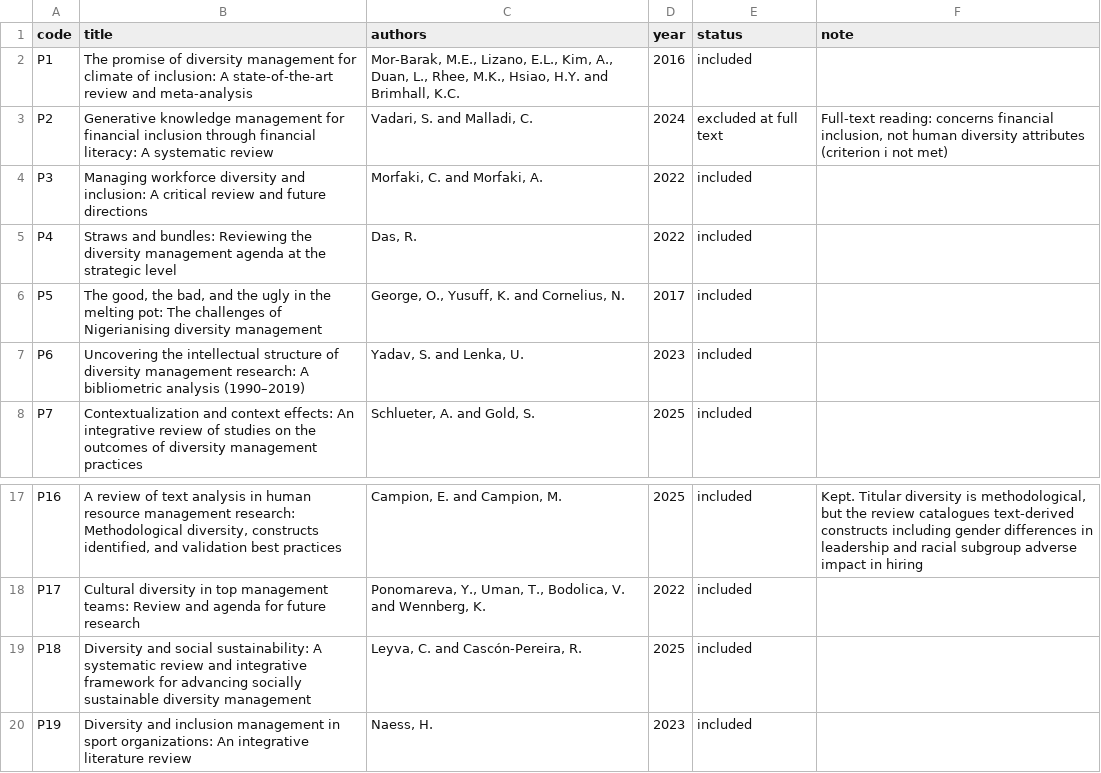
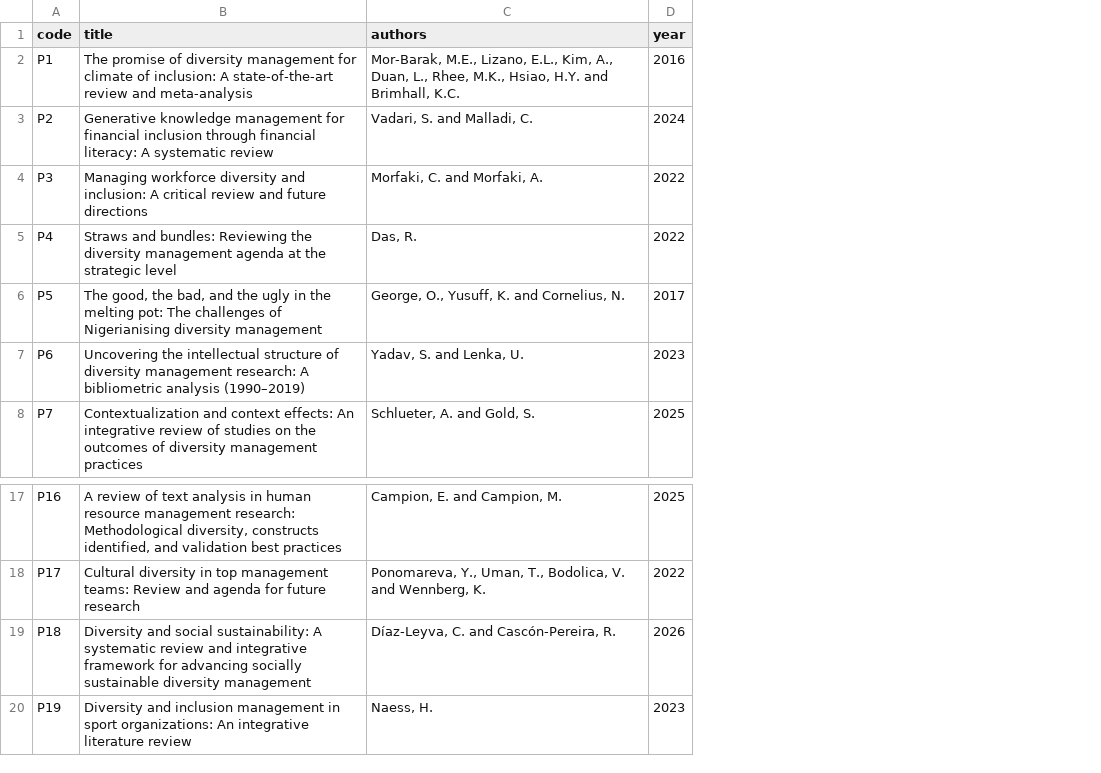
Before and after one commit to wiekiang/8cebv33e0x, a CSV file: 02_included_studies/management_reviews.csv, drawn as a sheet; only a part is shown, gaps mark what is left out; the diff names each change by its address in the sheet, - before the commit and + after, or states it on an @@ line.

```diff
--- a/02_included_studies/management_reviews.csv
+++ b/02_included_studies/management_reviews.csv
-column E (status), rows 2-8: included | excluded at full text | included | included | included | included | included; rows 17-20: all included
-column F (note), row 3: Full-text reading: concerns financial inclusion, not human diversity attributes (criterion i not met); row 17: Kept. Titular diversity is methodological, but the review catalogues text-derived constructs including gender differences in leadership and racial subgroup adverse impact in hiring
-C19 (authors): Leyva, C. and Cascón-Pereira, R.
+C19 (authors): Díaz-Leyva, C. and Cascón-Pereira, R.
-D19 (year): 2025
+D19 (year): 2026
```
Also changed, not shown: 02_included_studies/se_reviews.csv, 03_framework/idaf_attributes.csv, 21 other files.
